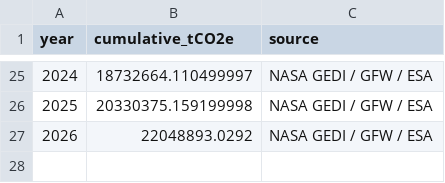
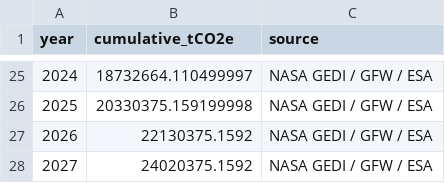
Before and after one commit to aganzeeliud/RFO_Carbone, a CSV file: assets/data/cumulative_emissions.csv, drawn as a sheet; only a part is shown, gaps mark what is left out.

```diff
--- a/assets/data/cumulative_emissions.csv
+++ b/assets/data/cumulative_emissions.csv
@@ -26,2 +26,3 @@ year,cumulative_tCO2e,source
 2025,20330375.159199998,NASA GEDI / GFW / ESA
-2026,22048893.0292,NASA GEDI / GFW / ESA
+2026,22130375.1592,NASA GEDI / GFW / ESA
+2027,24020375.1592,NASA GEDI / GFW / ESA
```
Also changed, not shown: assets/data/Carbone_db.csv, assets/data/avoided_emissions.csv, 4 other files.
